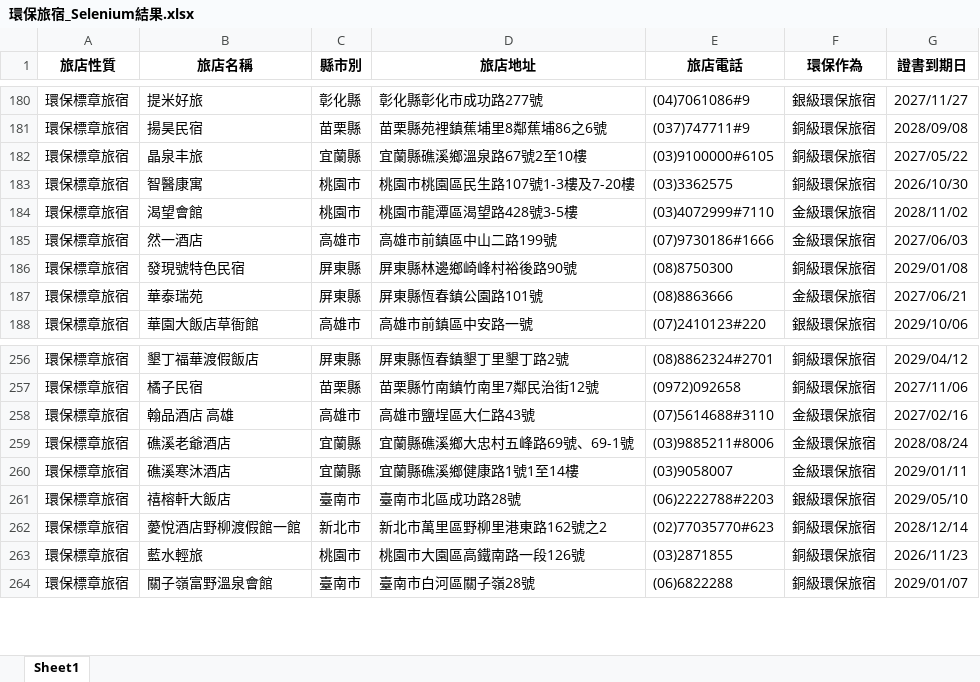
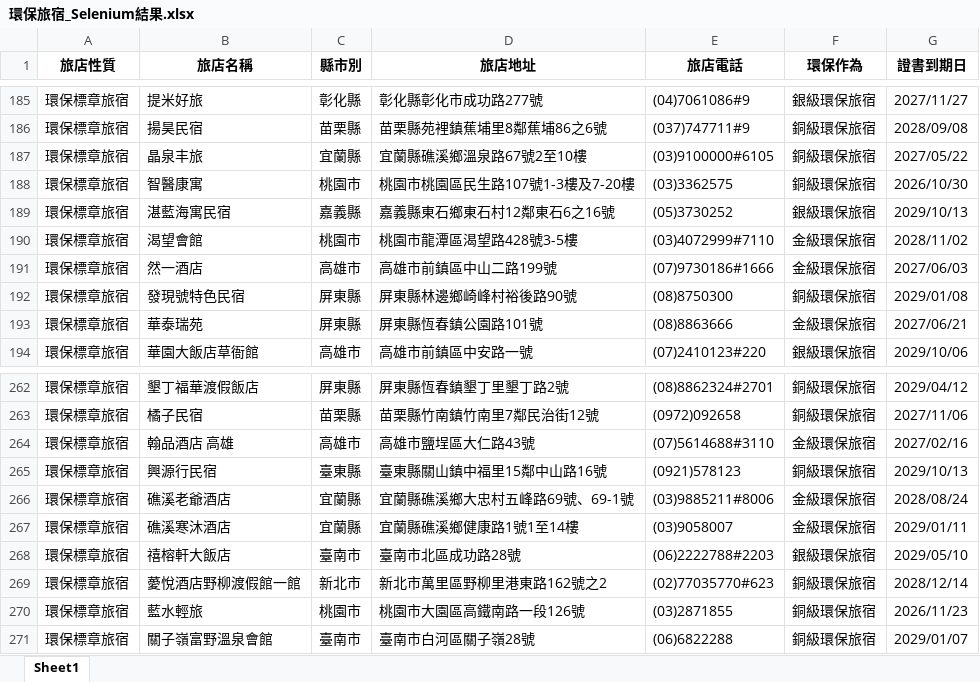
Before and after one commit to SealevelKID/greenlife, an Excel workbook: 環保旅宿_Selenium結果.xlsx, sheet Sheet1, drawn as a sheet; only a part is shown, gaps mark what is left out; values as stored, in another font and other column widths than the file's, no borders; the diff covers the shown part only; the diff names each change by its address in the sheet, - before the commit and + after, or states it on an @@ line.

```diff
--- a/環保旅宿_Selenium結果.xlsx (sheet Sheet1)
+++ b/環保旅宿_Selenium結果.xlsx (sheet Sheet1)
+row 189: 環保標章旅宿 | 湛藍海寓民宿 | 嘉義縣 | 嘉義縣東石鄉東石村12鄰東石6之16號 | (05)3730252 | 銀級環保旅宿 | 2029/10/13
+row 265: 環保標章旅宿 | 興源行民宿 | 臺東縣 | 臺東縣關山鎮中福里15鄰中山路16號 | (0921)578123 | 銅級環保旅宿 | 2029/10/13
```
Also changed, not shown: 6 added rows, 1 removed row and 2 edited cells elsewhere in this sheet, 3 other files.
